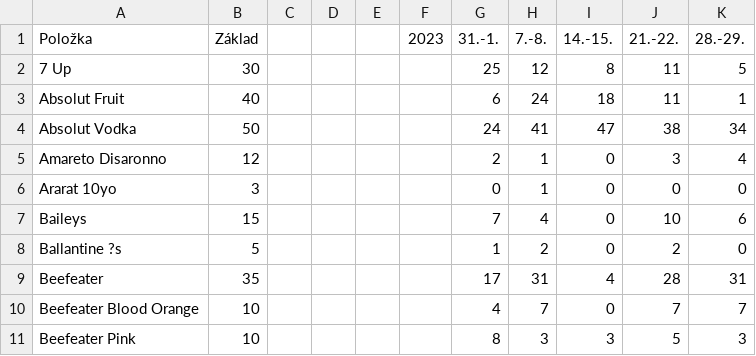
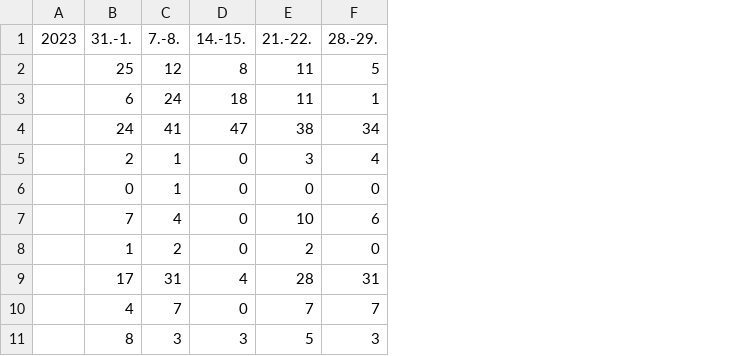
Before and after one commit to dzofri/zvirata, a CSV file: polo inventura.csv, drawn as a sheet; only a part is shown; the diff names each change by its address in the sheet, - before the commit and + after, or states it on an @@ line.

Commit message:
Add files via upload

```diff
--- a/polo inventura.csv
+++ b/polo inventura.csv
-column A (Položka), rows 2-11: 7 Up | Absolut Fruit | Absolut Vodka | Amareto Disaronno | Ararat 10yo | Baileys | Ballantine ?s | Beefeater | Beefeater Blood Orange | Beefeater Pink
-column B (Základ), rows 2-11: 30 | 40 | 50 | 12 | 3 | 15 | 5 | 35 | 10 | 10
-column C, empty
-column D, empty
-column E, empty
```
